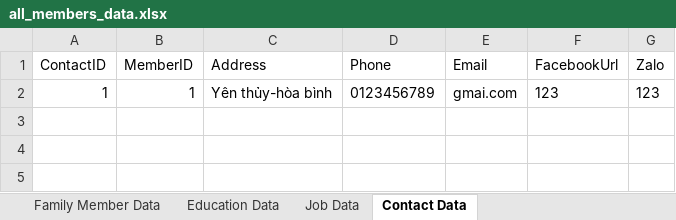
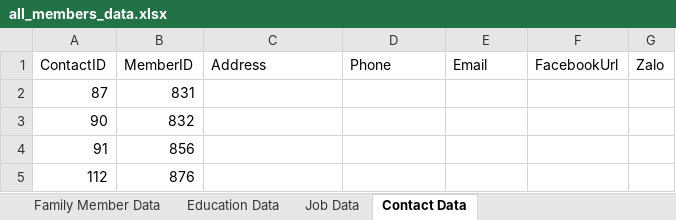
Before and after one commit to Kemmm2001/Genealogy, an Excel workbook: back-end/all_members_data.xlsx, sheet Contact Data, drawn as a sheet; values as stored, in another font and other column widths than the file's, no borders; removed rows and columns are numbered as before the commit, all else as after; the diff names each change by its address in the sheet, - before the commit and + after, or states it on an @@ line.

```diff
--- a/back-end/all_members_data.xlsx (sheet Contact Data)
+++ b/back-end/all_members_data.xlsx (sheet Contact Data)
-row 2: 1 | 1 | Yên thủy-hòa bình | 0123456789 | gmai.com | 123 | 123
+row 2: 87 | 831
+row 3: 90 | 832
+row 4: 91 | 856
+row 5: 112 | 876
```
Also changed, not shown: sheet Family Member Data, sheet Job Data, sheet Education Data, 3 other files.
